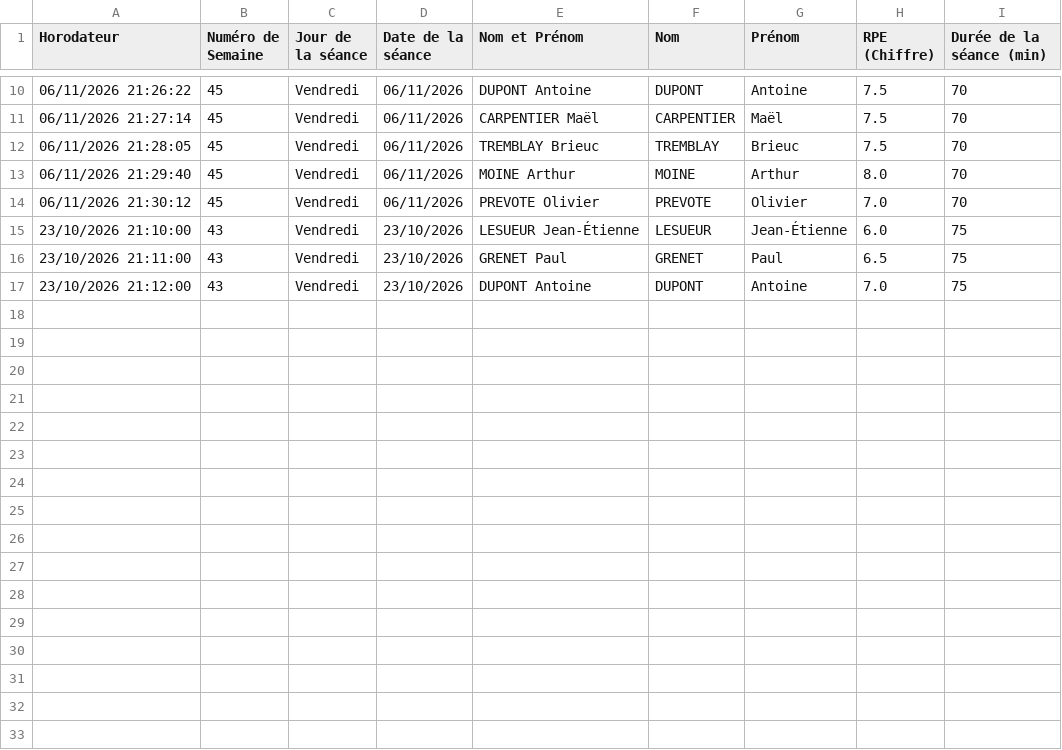
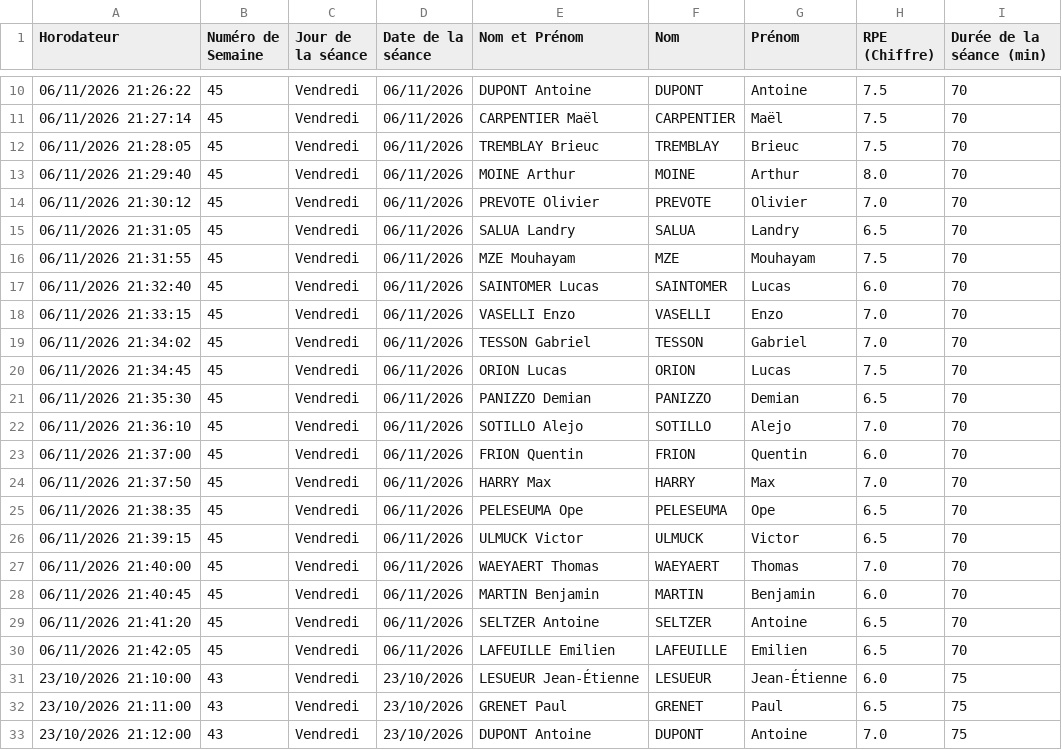
Before and after one commit to Quent123456/Traitement-GPS-RCA, a CSV file: data/rpe_cache.csv, drawn as a sheet; only a part is shown, gaps mark what is left out; the diff names each change by its address in the sheet, - before the commit and + after, or states it on an @@ line.

```diff
--- a/data/rpe_cache.csv
+++ b/data/rpe_cache.csv
+row 15: 06/11/2026 21:31:05 | 45 | Vendredi | 06/11/2026 | SALUA Landry | SALUA | Landry | 6.5 | 70
+row 16: 06/11/2026 21:31:55 | 45 | Vendredi | 06/11/2026 | MZE Mouhayam | MZE | Mouhayam | 7.5 | 70
+row 17: 06/11/2026 21:32:40 | 45 | Vendredi | 06/11/2026 | SAINTOMER Lucas | SAINTOMER | Lucas | 6.0 | 70
+row 18: 06/11/2026 21:33:15 | 45 | Vendredi | 06/11/2026 | VASELLI Enzo | VASELLI | Enzo | 7.0 | 70
+row 19: 06/11/2026 21:34:02 | 45 | Vendredi | 06/11/2026 | TESSON Gabriel | TESSON | Gabriel | 7.0 | 70
+row 20: 06/11/2026 21:34:45 | 45 | Vendredi | 06/11/2026 | ORION Lucas | ORION | Lucas | 7.5 | 70
+row 21: 06/11/2026 21:35:30 | 45 | Vendredi | 06/11/2026 | PANIZZO Demian | PANIZZO | Demian | 6.5 | 70
+row 22: 06/11/2026 21:36:10 | 45 | Vendredi | 06/11/2026 | SOTILLO Alejo | SOTILLO | Alejo | 7.0 | 70
+row 23: 06/11/2026 21:37:00 | 45 | Vendredi | 06/11/2026 | FRION Quentin | FRION | Quentin | 6.0 | 70
+row 24: 06/11/2026 21:37:50 | 45 | Vendredi | 06/11/2026 | HARRY Max | HARRY | Max | 7.0 | 70
+row 25: 06/11/2026 21:38:35 | 45 | Vendredi | 06/11/2026 | PELESEUMA Ope | PELESEUMA | Ope | 6.5 | 70
+row 26: 06/11/2026 21:39:15 | 45 | Vendredi | 06/11/2026 | ULMUCK Victor | ULMUCK | Victor | 6.5 | 70
+row 27: 06/11/2026 21:40:00 | 45 | Vendredi | 06/11/2026 | WAEYAERT Thomas | WAEYAERT | Thomas | 7.0 | 70
+row 28: 06/11/2026 21:40:45 | 45 | Vendredi | 06/11/2026 | MARTIN Benjamin | MARTIN | Benjamin | 6.0 | 70
+row 29: 06/11/2026 21:41:20 | 45 | Vendredi | 06/11/2026 | SELTZER Antoine | SELTZER | Antoine | 6.5 | 70
+row 30: 06/11/2026 21:42:05 | 45 | Vendredi | 06/11/2026 | LAFEUILLE Emilien | LAFEUILLE | Emilien | 6.5 | 70
```
Also changed, not shown: 3 other files.
